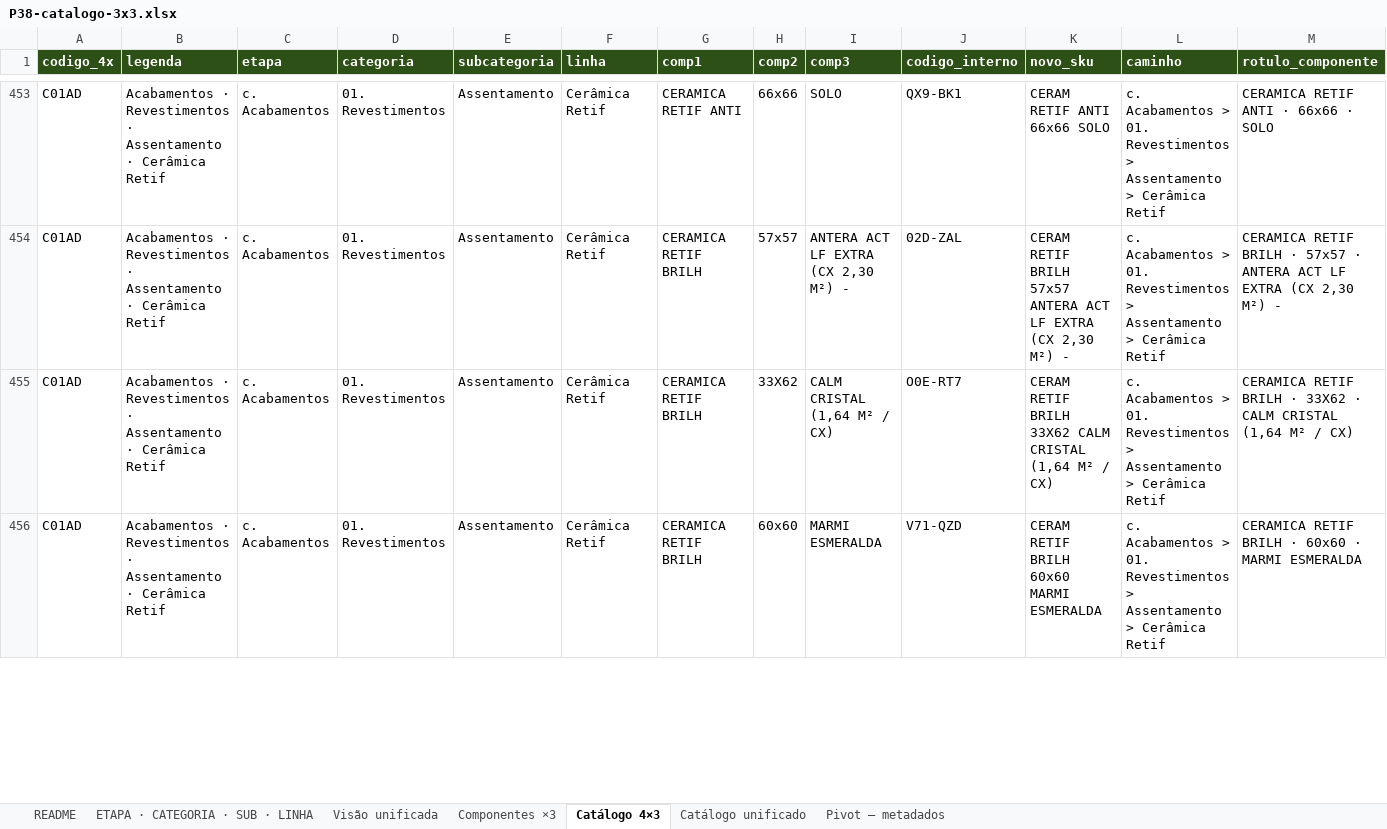
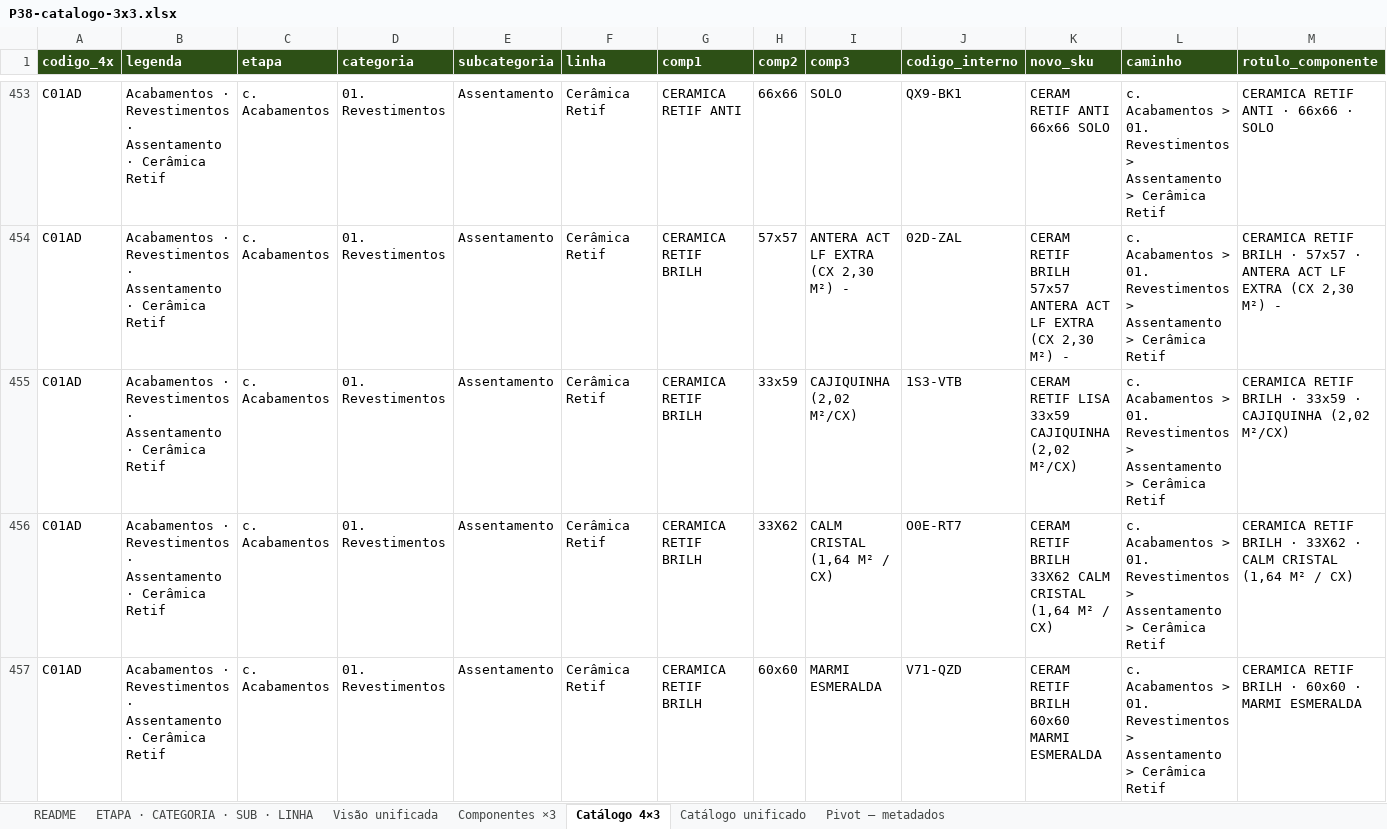
Before and after one commit to joaoandreriberopacheco-netizen/P38-ERP, an Excel workbook: docs/exports/P38-catalogo-3x3.xlsx, sheet Catálogo 4×3, drawn as a sheet; only a part is shown, gaps mark what is left out; values as stored, in another font and other column widths than the file's, no borders; rows hold the shown columns only; the diff covers the shown part only; the diff names each change by its address in the sheet, - before the commit and + after, or states it on an @@ line.

```diff
--- a/docs/exports/P38-catalogo-3x3.xlsx (sheet Catálogo 4×3)
+++ b/docs/exports/P38-catalogo-3x3.xlsx (sheet Catálogo 4×3)
+row 455: C01AD | Acabamentos · Revestimentos · Assentamento · Cerâmica Retif | c. Acabamentos | 01. Revestimentos | Assentamento | Cerâmica Retif | CERAMICA RETIF BRILH | 33x59 | CAJIQUINHA (2,02 M²/CX) | 1S3-VTB | CERAM RETIF LISA 33x59 CAJIQUINHA (2,02 M²/CX) | c. Acabamentos > 01. Revestimentos > Assentamento > Cerâmica Retif | CERAMICA RETIF BRILH · 33x59 · CAJIQUINHA (2,02 M²/CX)
```
Also changed, not shown: 1 removed row elsewhere in this sheet, sheet Catálogo unificado, sheet Componentes ×3, sheet README, sheet Visão unificada, sheet ETAPA · CATEGORIA · SUB · LINHA, docs/exports/P38-catalogo-4x3.xlsx, 1 other file.
